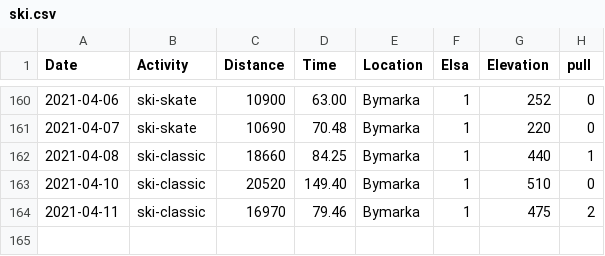
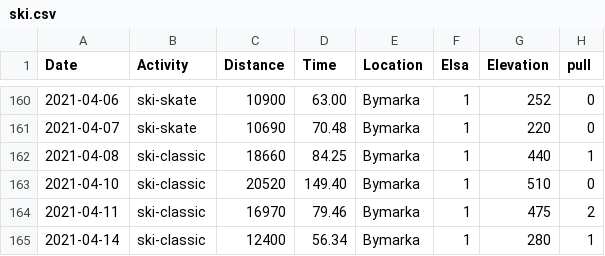
Before and after one commit to Olarm/Treningsdagbok, a CSV file: ski.csv, drawn as a sheet; only a part is shown, gaps mark what is left out; the diff names each change by its address in the sheet, - before the commit and + after, or states it on an @@ line.

```diff
--- a/ski.csv
+++ b/ski.csv
+row 165: 2021-04-14 | ski-classic | 12400 | 56.34 | Bymarka | 1 | 280 | 1
```
Also changed, not shown: 1 other file.
